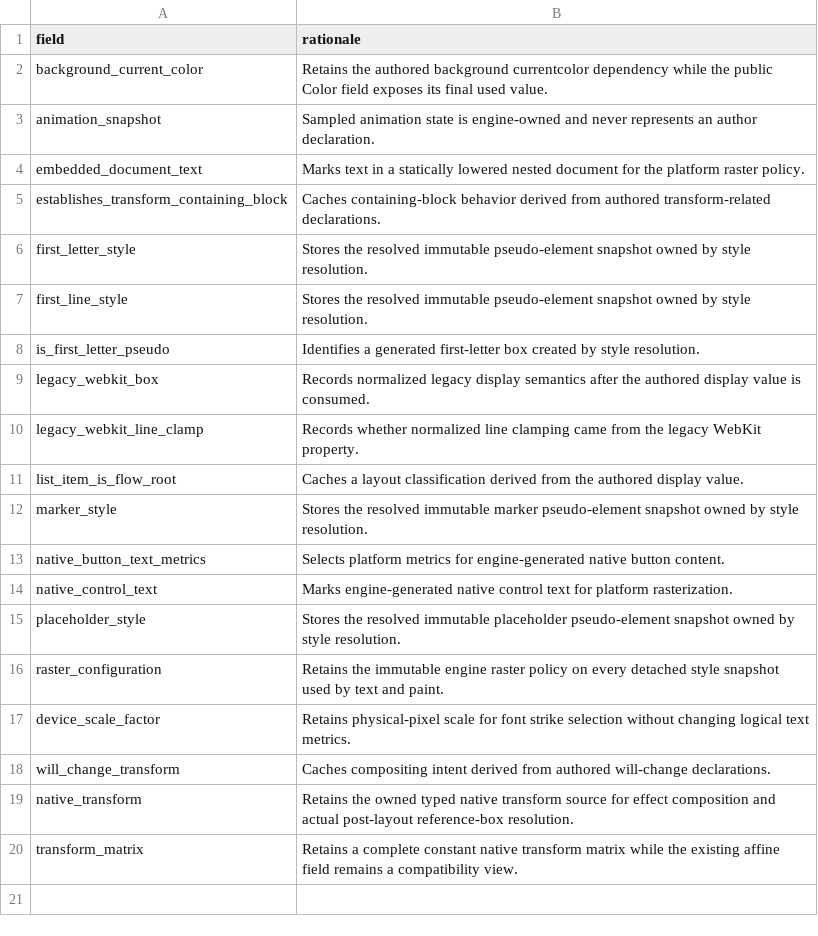
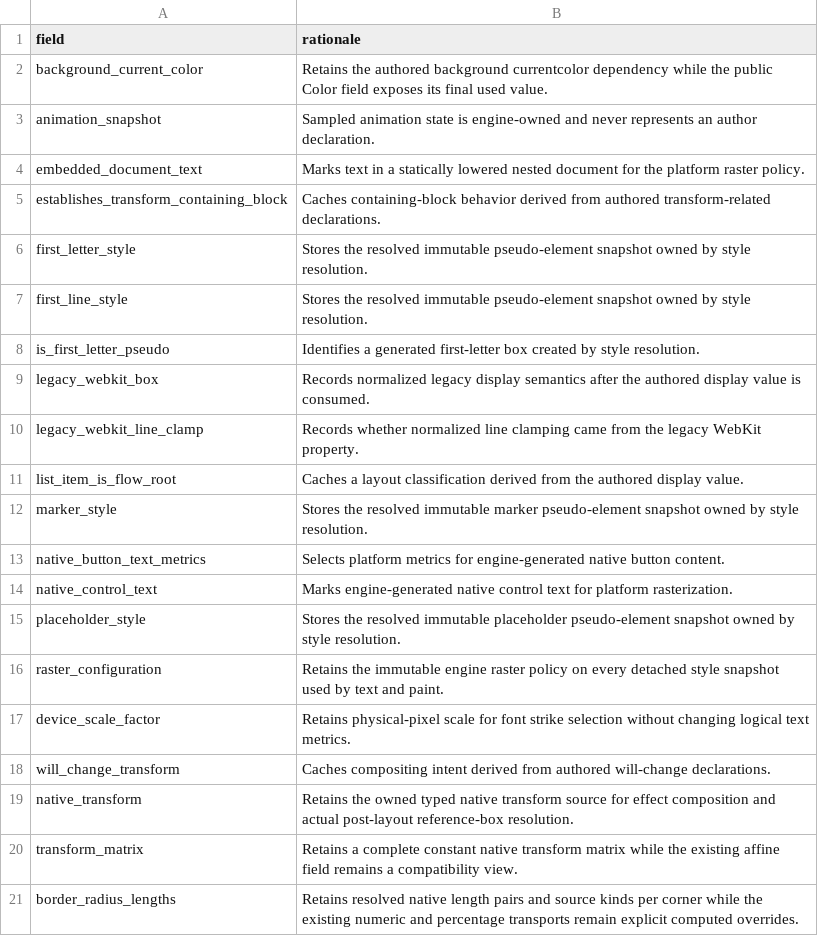
Before and after one commit to zhuowcui/open-ui, a CSV file: bindings/rust/openui-style/internal-style-fields.csv, drawn as a sheet; the diff names each change by its address in the sheet, - before the commit and + after, or states it on an @@ line.

Commit message:
style: retain canonical authored contributions and typed whitespace pairs
Preserve raw units and keywords with canonical longhand masks, generate
ownership/dependent-write groups, normalize supported shorthand rules,
and keep modern whitespace getters lossless.

Source-only checkpoint; Engine removal and actual-box radius consumers
remain required successors. Native and Chromium qualification pending.

(cherry picked from commit 3cfb3cd02d2f25e517483455056887bc304b152f)

```diff
--- a/bindings/rust/openui-style/internal-style-fields.csv
+++ b/bindings/rust/openui-style/internal-style-fields.csv
+row 21: border_radius_lengths | Retains resolved native length pairs and source kinds per corner while the existing numeric and percentage transports remain explicit computed overrides.
```
Also changed, not shown: 12 other files.
